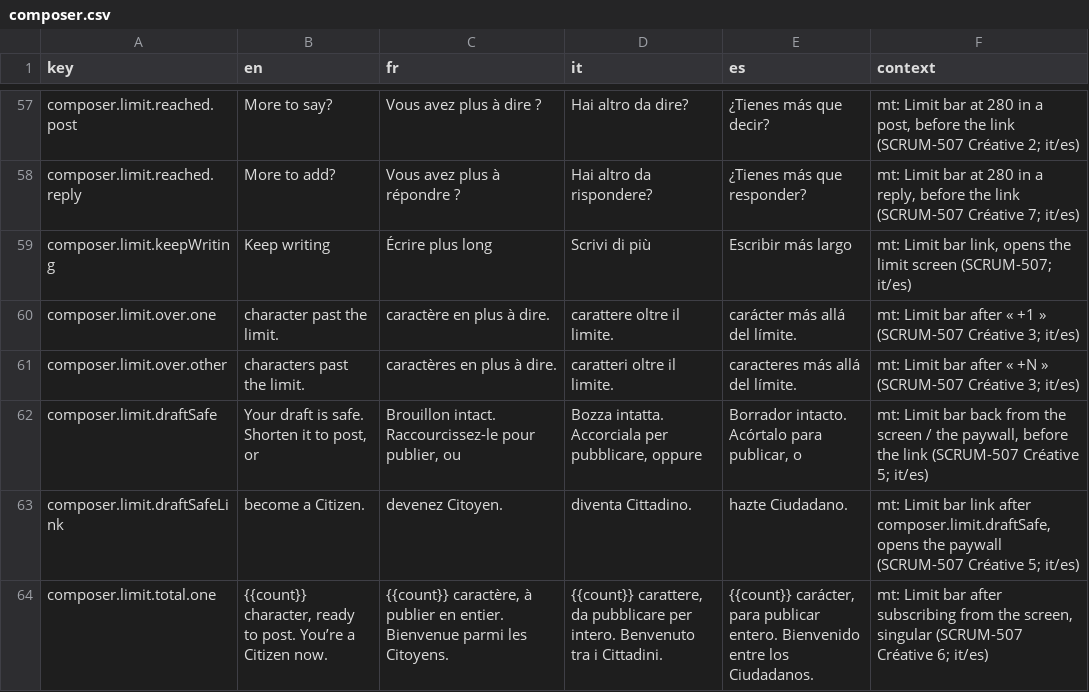
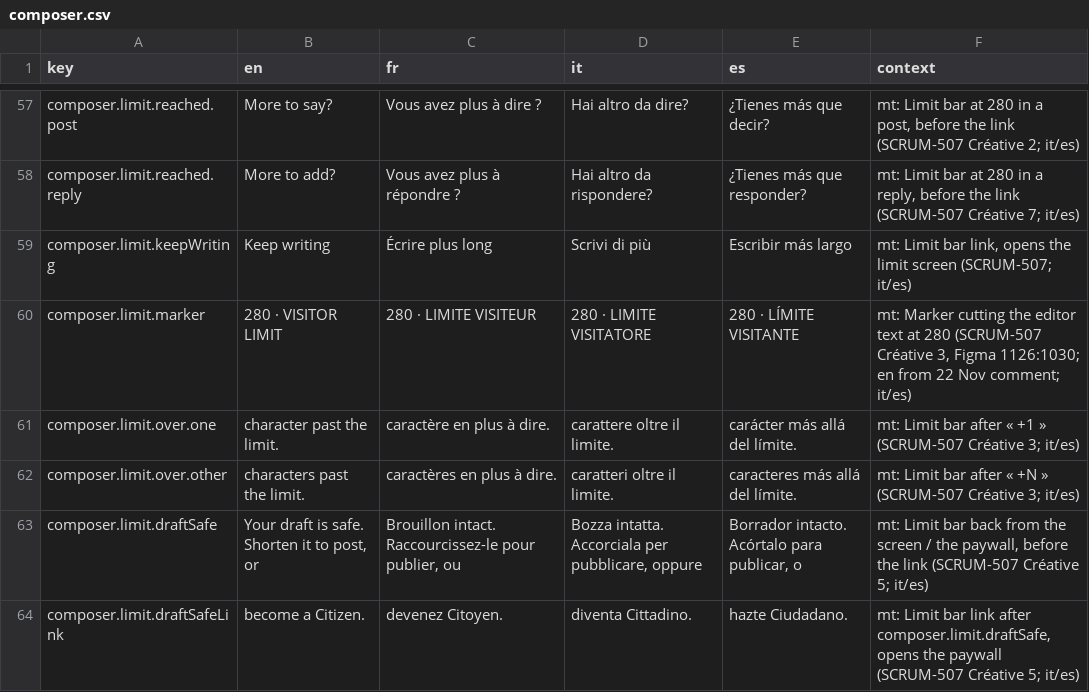
Before and after one commit to RepublikeIO/republike-tech, a CSV file: native/i18n/composer.csv, drawn as a sheet; only a part is shown, gaps mark what is left out; the shorter side is filled out with more unchanged rows; the diff names each change by its address in the sheet, - before the commit and + after, or states it on an @@ line.

```diff
--- a/native/i18n/composer.csv
+++ b/native/i18n/composer.csv
+row 60: composer.limit.marker | 280 · VISITOR LIMIT | 280 · LIMITE VISITEUR | 280 · LIMITE VISITATORE | 280 · LÍMITE VISITANTE | mt: Marker cutting the editor text at 280 (SCRUM-507 Créative 3, Figma 1126:1030; en from 22 Nov comment; it/es)
```
Also changed, not shown: native/i18n/auth.csv, native/i18n/onboarding.csv, 2 other files.
